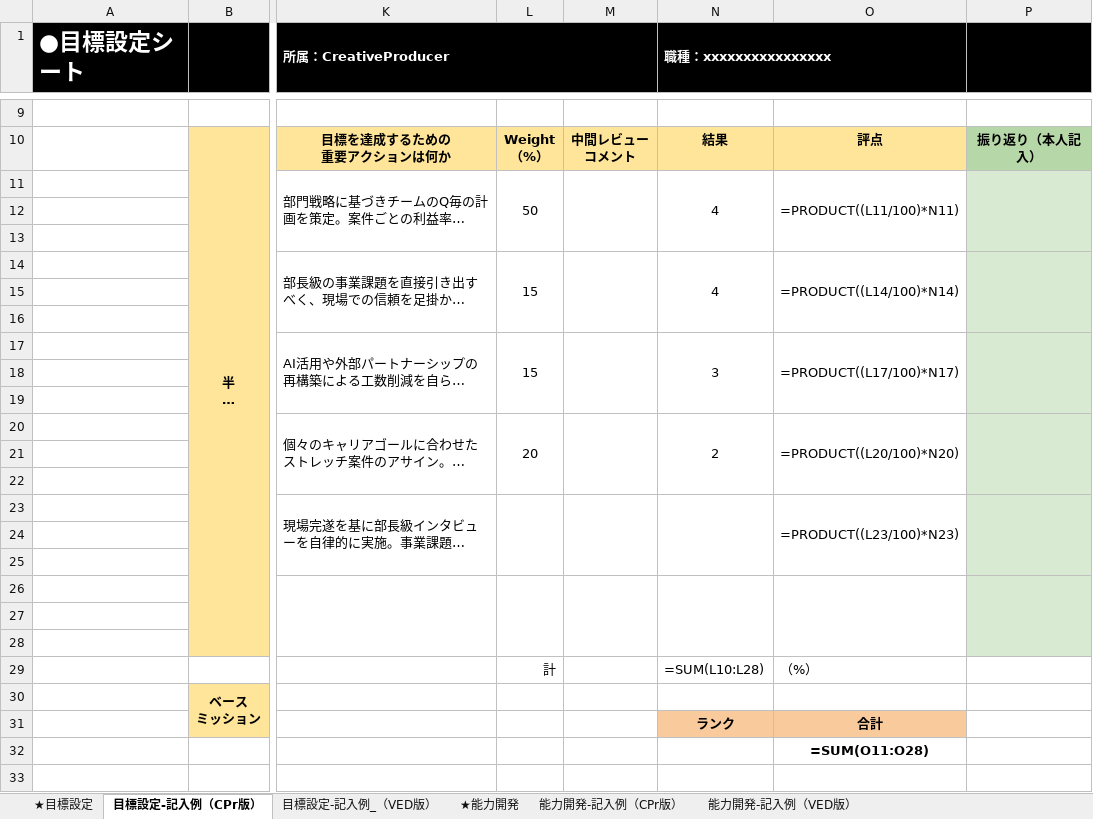
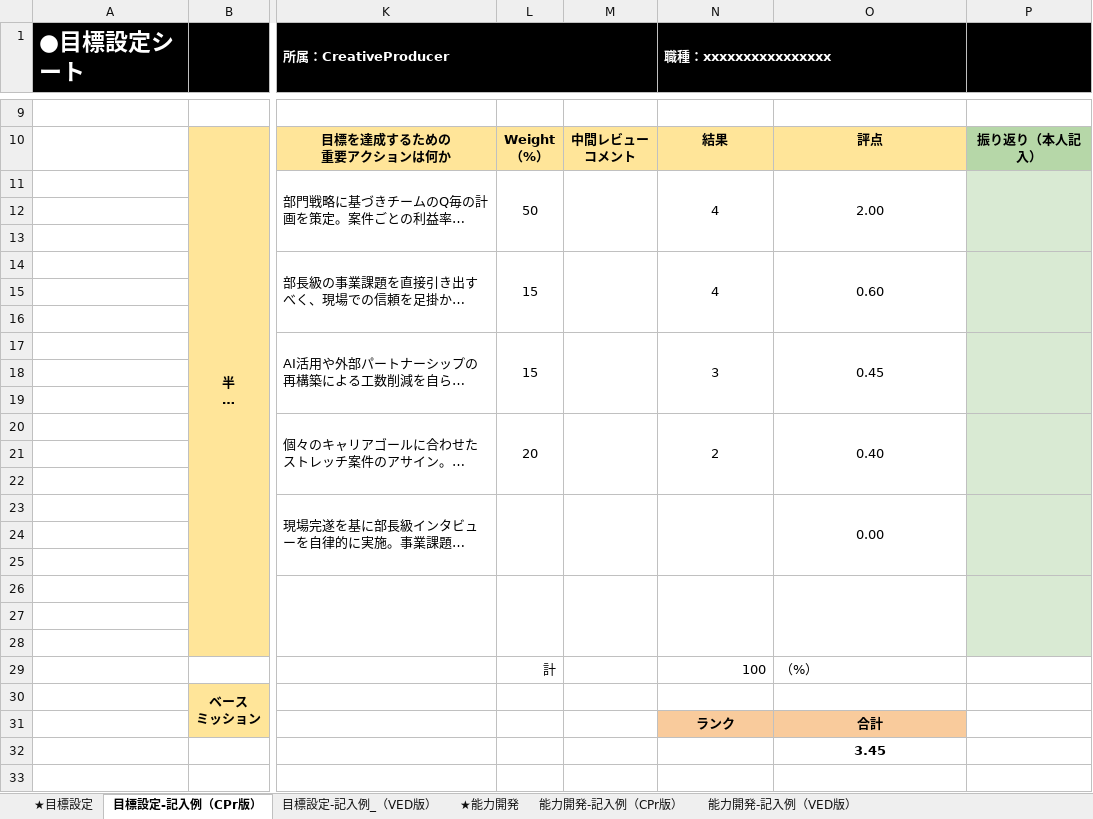
Before and after one commit to bufeks/ComD-Team, an Excel workbook: goal_sheets/miyazaki_taro_goal_14.xlsx, sheet 目標設定-記入例（CPr版）, drawn as a sheet; only a part is shown, gaps mark what is left out; long unchanged cells end in …; values as stored, in another font and other column widths than the file's, no borders; formulas without a stored value are shown as written; the diff names each change by its address in the sheet, - before the commit and + after, or states it on an @@ line.

```diff
--- a/goal_sheets/miyazaki_taro_goal_14.xlsx (sheet 目標設定-記入例（CPr版）)
+++ b/goal_sheets/miyazaki_taro_goal_14.xlsx (sheet 目標設定-記入例（CPr版）)
-O11: =PRODUCT((L11/100)*N11)
+O11: 2.00
-O14: =PRODUCT((L14/100)*N14)
+O14: 0.60
-O17: =PRODUCT((L17/100)*N17)
+O17: 0.45
-O20: =PRODUCT((L20/100)*N20)
+O20: 0.40
-O23: =PRODUCT((L23/100)*N23)
+O23: 0.00
-N29 (職種：xxxxxxxxxxxxxxxx): =SUM(L10:L28)
+N29 (職種：xxxxxxxxxxxxxxxx): 100
-O32: =SUM(O11:O28)
+O32: 3.45
```
Also changed, not shown: sheet ★目標設定, sheet ★能力開発, sheet 目標設定-記入例_（VED版）, charts or pictures.
